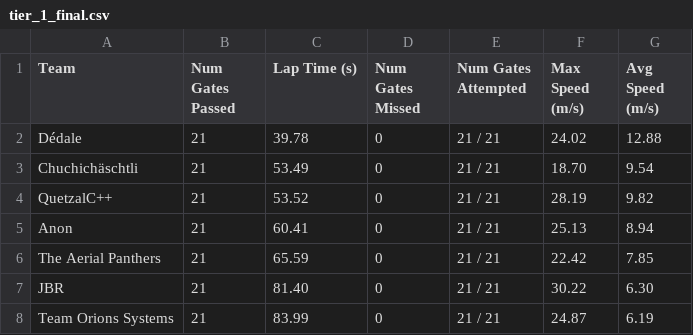
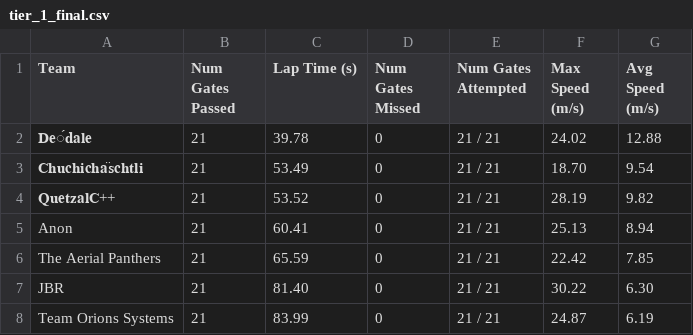
Before and after one commit to microsoft/AirSim-NeurIPS2019-Drone-Racing, a CSV file: _static/data/tier_1_final.csv, drawn as a sheet.

Commit message:
highlight winning teams with some utf magic

```diff
--- a/_static/data/tier_1_final.csv
+++ b/_static/data/tier_1_final.csv
@@ -1,5 +1,5 @@
 Team, Num Gates Passed, Lap Time (s), Num Gates Missed, Num Gates Attempted, Max Speed (m/s), Avg Speed (m/s)
-Dédale,21,39.78,0,21 / 21,24.02,12.88
-Chuchichäschtli,21,53.49,0,21 / 21,18.70,9.54
-QuetzalC++,21,53.52,0,21 / 21,28.19,9.82
+𝐃𝐞́𝐝𝐚𝐥𝐞,21,39.78,0,21 / 21,24.02,12.88
+𝐂𝐡𝐮𝐜𝐡𝐢𝐜𝐡𝐚̈𝐬𝐜𝐡𝐭𝐥𝐢,21,53.49,0,21 / 21,18.70,9.54
+𝐐𝐮𝐞𝐭𝐳𝐚𝐥𝐂++,21,53.52,0,21 / 21,28.19,9.82
 Anon,21,60.41,0,21 / 21,25.13,8.94
```
Also changed, not shown: _static/data/tier_2_final.csv, _static/data/tier_3_final.csv, 1 other file.
